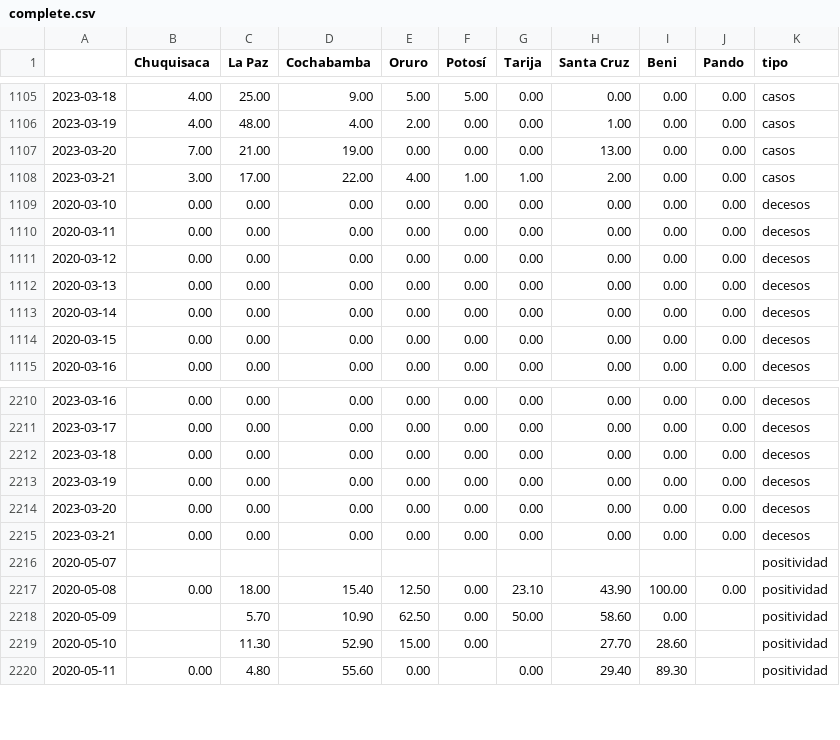
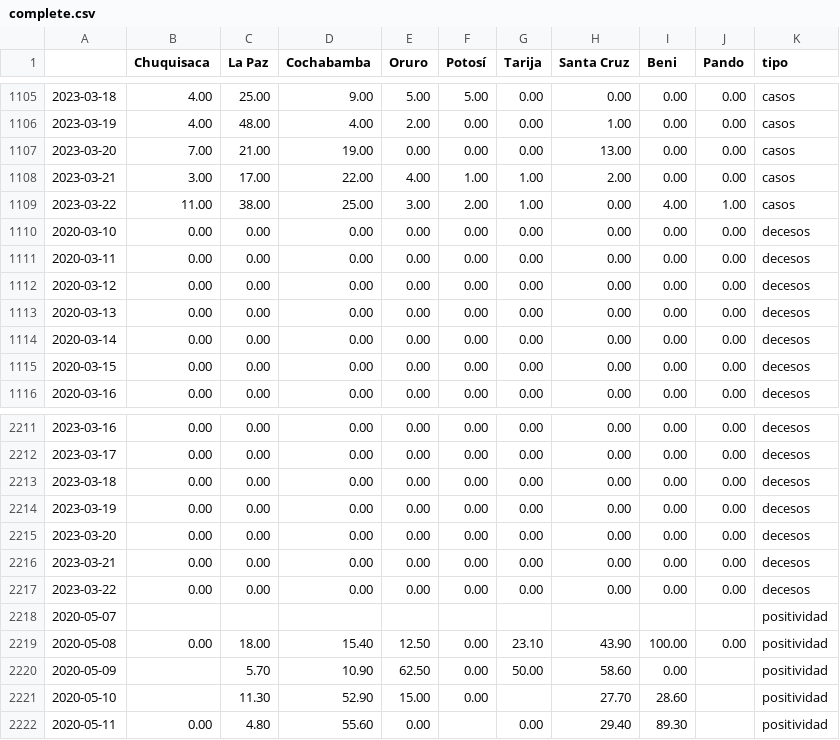
Before and after one commit to mauforonda/super_magic_covid_middleware, a CSV file: docs/complete.csv, drawn as a sheet; only a part is shown, gaps mark what is left out; the diff names each change by its address in the sheet, - before the commit and + after, or states it on an @@ line.

```diff
--- a/docs/complete.csv
+++ b/docs/complete.csv
+row 1109: 2023-03-22 | 11.00 | 38.00 | 25.00 | 3.00 | 2.00 | 1.00 | 0.00 | 4.00 | 1.00 | casos
+row 2217: 2023-03-22 | 0.00 | 0.00 | 0.00 | 0.00 | 0.00 | 0.00 | 0.00 | 0.00 | 0.00 | decesos
```
Also changed, not shown: docs/master.csv.
